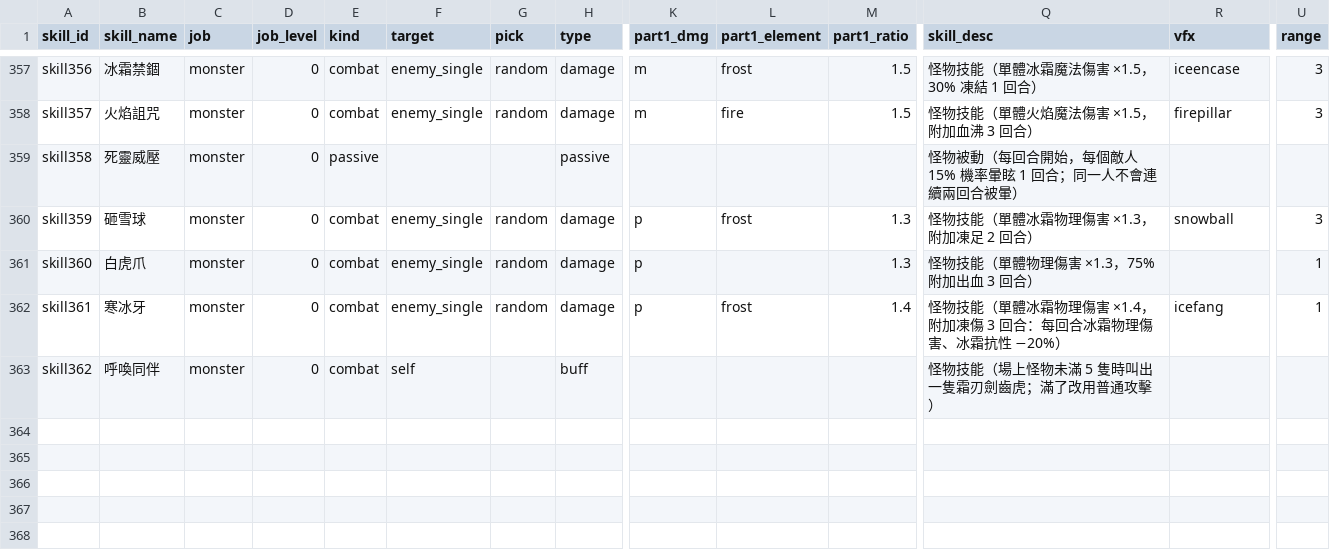
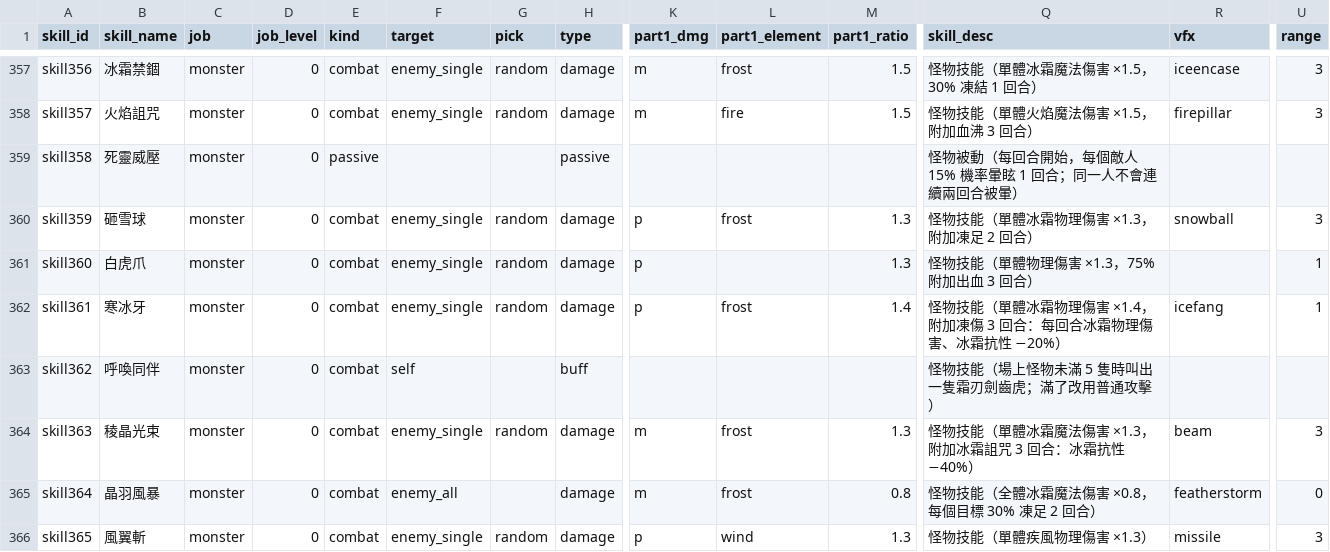
Before and after one commit to minruuwu/bigadventure, a CSV file: assets/data/skill_info.csv, drawn as a sheet; only a part is shown, gaps mark what is left out; rows hold the shown columns only; the diff names each change by its address in the sheet, - before the commit and + after, or states it on an @@ line.

```diff
--- a/assets/data/skill_info.csv
+++ b/assets/data/skill_info.csv
+row 364: skill363 | 稜晶光束 | monster | 0 | combat | enemy_single | random | damage | m | frost | 1.3 | 怪物技能（單體冰霜魔法傷害 ×1.3，附加冰霜詛咒 3 回合：冰霜抗性 −40%） | beam | 3
+row 365: skill364 | 晶羽風暴 | monster | 0 | combat | enemy_all |  | damage | m | frost | 0.8 | 怪物技能（全體冰霜魔法傷害 ×0.8，每個目標 30% 凍足 2 回合） | featherstorm | 0
+row 366: skill365 | 風翼斬 | monster | 0 | combat | enemy_single | random | damage | p | wind | 1.3 | 怪物技能（單體疾風物理傷害 ×1.3） | missile | 3
```
Also changed, not shown: assets/data/monster_info.csv, assets/data/skill_effect.csv, 7 other files.
